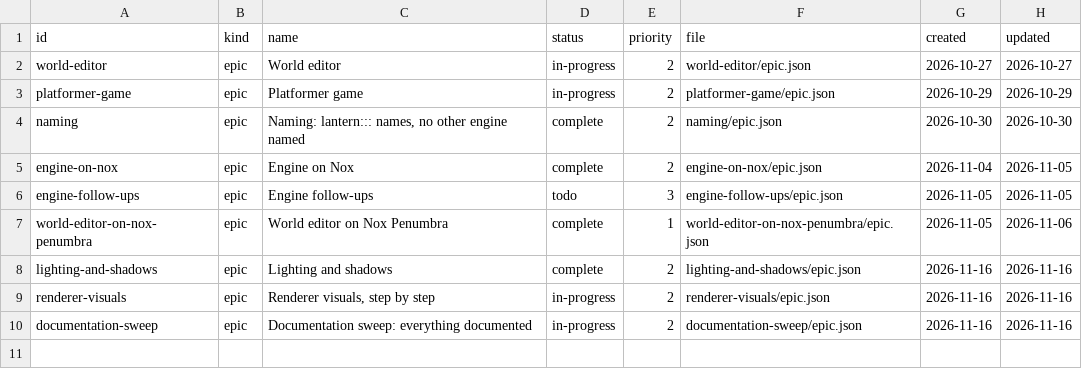
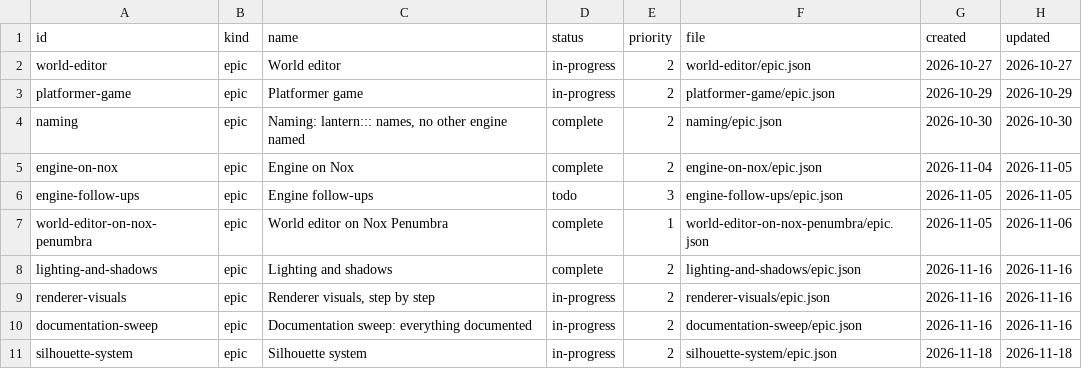
Before and after one commit to DeanWilsonDev/lantern, a CSV file: docs/kanban/_index.csv, drawn as a sheet.

```diff
--- a/docs/kanban/_index.csv
+++ b/docs/kanban/_index.csv
@@ -10 +10,2 @@ renderer-visuals,epic,"Renderer visuals, step by step",in-progress,2,renderer-vi
 documentation-sweep,epic,Documentation sweep: everything documented,in-progress,2,documentation-sweep/epic.json,2026-11-16,2026-11-16
+silhouette-system,epic,Silhouette system,in-progress,2,silhouette-system/epic.json,2026-11-18,2026-11-18
```
Also changed, not shown: 41 other files.
